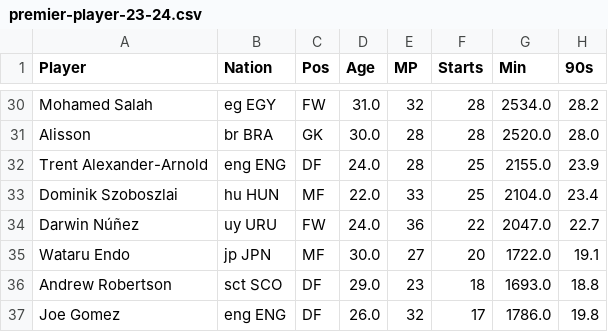
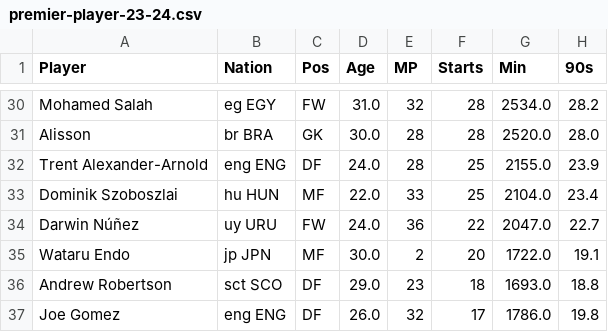
Before and after one commit to Soglo3006/PL-prediction-matchs, a CSV file: premier-player-23-24.csv, drawn as a sheet; only a part is shown, gaps mark what is left out; the diff names each change by its address in the sheet, - before the commit and + after, or states it on an @@ line.

Commit message:
Arrangement du fichier csv

```diff
--- a/premier-player-23-24.csv
+++ b/premier-player-23-24.csv
-E35 (MP): 27
+E35 (MP): 2
```
